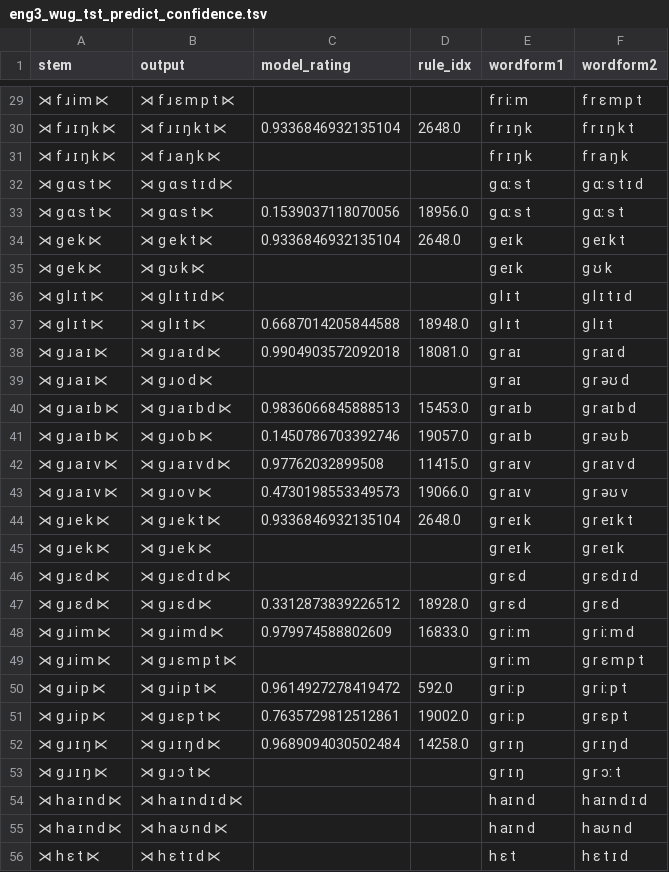
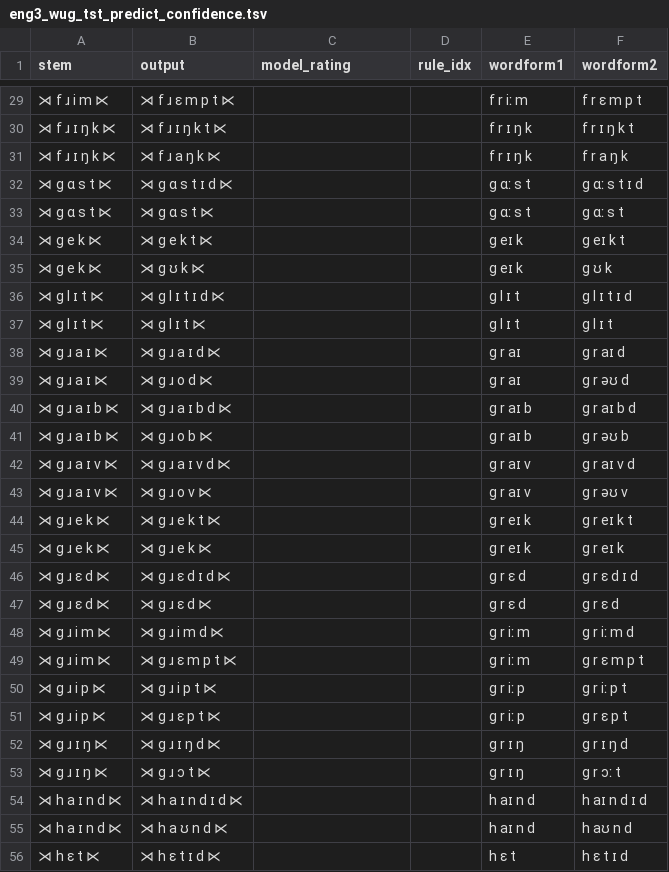
Before and after one commit to colincwilson/mingen, a TSV file: data/eng3_wug_tst_predict_confidence.tsv, drawn as a sheet; only a part is shown, gaps mark what is left out; the diff covers the shown part only.

```diff
--- a/data/eng3_wug_tst_predict_confidence.tsv
+++ b/data/eng3_wug_tst_predict_confidence.tsv
@@ -29,25 +29,25 @@ stem	output	model_rating	rule_idx	wordform1	wordform2
 ⋊ f ɹ i m ⋉	⋊ f ɹ ɛ m p t ⋉			f r iː m	f r ɛ m p t
-⋊ f ɹ ɪ ŋ k ⋉	⋊ f ɹ ɪ ŋ k t ⋉	0.9336846932135104	2648.0	f r ɪ ŋ k	f r ɪ ŋ k t
+⋊ f ɹ ɪ ŋ k ⋉	⋊ f ɹ ɪ ŋ k t ⋉			f r ɪ ŋ k	f r ɪ ŋ k t
 ⋊ f ɹ ɪ ŋ k ⋉	⋊ f ɹ a ŋ k ⋉			f r ɪ ŋ k	f r a ŋ k
 ⋊ g ɑ s t ⋉	⋊ g ɑ s t ɪ d ⋉			ɡ ɑː s t	ɡ ɑː s t ɪ d
-⋊ g ɑ s t ⋉	⋊ g ɑ s t ⋉	0.1539037118070056	18956.0	ɡ ɑː s t	ɡ ɑː s t
-⋊ g e k ⋉	⋊ g e k t ⋉	0.9336846932135104	2648.0	ɡ eɪ k	ɡ eɪ k t
+⋊ g ɑ s t ⋉	⋊ g ɑ s t ⋉			ɡ ɑː s t	ɡ ɑː s t
+⋊ g e k ⋉	⋊ g e k t ⋉			ɡ eɪ k	ɡ eɪ k t
 ⋊ g e k ⋉	⋊ g ʊ k ⋉			ɡ eɪ k	ɡ ʊ k
 ⋊ g l ɪ t ⋉	⋊ g l ɪ t ɪ d ⋉			ɡ l ɪ t	ɡ l ɪ t ɪ d
-⋊ g l ɪ t ⋉	⋊ g l ɪ t ⋉	0.6687014205844588	18948.0	ɡ l ɪ t	ɡ l ɪ t
-⋊ g ɹ a ɪ ⋉	⋊ g ɹ a ɪ d ⋉	0.9904903572092018	18081.0	ɡ r aɪ	ɡ r aɪ d
+⋊ g l ɪ t ⋉	⋊ g l ɪ t ⋉			ɡ l ɪ t	ɡ l ɪ t
+⋊ g ɹ a ɪ ⋉	⋊ g ɹ a ɪ d ⋉			ɡ r aɪ	ɡ r aɪ d
 ⋊ g ɹ a ɪ ⋉	⋊ g ɹ o d ⋉			ɡ r aɪ	ɡ r əʊ d
-⋊ g ɹ a ɪ b ⋉	⋊ g ɹ a ɪ b d ⋉	0.9836066845888513	15453.0	ɡ r aɪ b	ɡ r aɪ b d
-⋊ g ɹ a ɪ b ⋉	⋊ g ɹ o b ⋉	0.1450786703392746	19057.0	ɡ r aɪ b	ɡ r əʊ b
-⋊ g ɹ a ɪ v ⋉	⋊ g ɹ a ɪ v d ⋉	0.97762032899508	11415.0	ɡ r aɪ v	ɡ r aɪ v d
-⋊ g ɹ a ɪ v ⋉	⋊ g ɹ o v ⋉	0.4730198553349573	19066.0	ɡ r aɪ v	ɡ r əʊ v
-⋊ g ɹ e k ⋉	⋊ g ɹ e k t ⋉	0.9336846932135104	2648.0	ɡ r eɪ k	ɡ r eɪ k t
+⋊ g ɹ a ɪ b ⋉	⋊ g ɹ a ɪ b d ⋉			ɡ r aɪ b	ɡ r aɪ b d
+⋊ g ɹ a ɪ b ⋉	⋊ g ɹ o b ⋉			ɡ r aɪ b	ɡ r əʊ b
+⋊ g ɹ a ɪ v ⋉	⋊ g ɹ a ɪ v d ⋉			ɡ r aɪ v	ɡ r aɪ v d
+⋊ g ɹ a ɪ v ⋉	⋊ g ɹ o v ⋉			ɡ r aɪ v	ɡ r əʊ v
+⋊ g ɹ e k ⋉	⋊ g ɹ e k t ⋉			ɡ r eɪ k	ɡ r eɪ k t
 ⋊ g ɹ e k ⋉	⋊ g ɹ e k ⋉			ɡ r eɪ k	ɡ r eɪ k
 ⋊ g ɹ ɛ d ⋉	⋊ g ɹ ɛ d ɪ d ⋉			ɡ r ɛ d	ɡ r ɛ d ɪ d
-⋊ g ɹ ɛ d ⋉	⋊ g ɹ ɛ d ⋉	0.3312873839226512	18928.0	ɡ r ɛ d	ɡ r ɛ d
-⋊ g ɹ i m ⋉	⋊ g ɹ i m d ⋉	0.979974588802609	16833.0	ɡ r iː m	ɡ r iː m d
+⋊ g ɹ ɛ d ⋉	⋊ g ɹ ɛ d ⋉			ɡ r ɛ d	ɡ r ɛ d
+⋊ g ɹ i m ⋉	⋊ g ɹ i m d ⋉			ɡ r iː m	ɡ r iː m d
 ⋊ g ɹ i m ⋉	⋊ g ɹ ɛ m p t ⋉			ɡ r iː m	ɡ r ɛ m p t
-⋊ g ɹ i p ⋉	⋊ g ɹ i p t ⋉	0.9614927278419472	592.0	ɡ r iː p	ɡ r iː p t
-⋊ g ɹ i p ⋉	⋊ g ɹ ɛ p t ⋉	0.7635729812512861	19002.0	ɡ r iː p	ɡ r ɛ p t
-⋊ g ɹ ɪ ŋ ⋉	⋊ g ɹ ɪ ŋ d ⋉	0.9689094030502484	14258.0	ɡ r ɪ ŋ	ɡ r ɪ ŋ d
+⋊ g ɹ i p ⋉	⋊ g ɹ i p t ⋉			ɡ r iː p	ɡ r iː p t
+⋊ g ɹ i p ⋉	⋊ g ɹ ɛ p t ⋉			ɡ r iː p	ɡ r ɛ p t
+⋊ g ɹ ɪ ŋ ⋉	⋊ g ɹ ɪ ŋ d ⋉			ɡ r ɪ ŋ	ɡ r ɪ ŋ d
 ⋊ g ɹ ɪ ŋ ⋉	⋊ g ɹ ɔ t ⋉			ɡ r ɪ ŋ	ɡ r ɔː t
```
Also changed, not shown: 130 edited cells elsewhere in this file, data/eng3_rules_pruned_confidence.tsv, data/eng3_wug_albrighthayes_predict_confidence.tsv, 6 other files.
